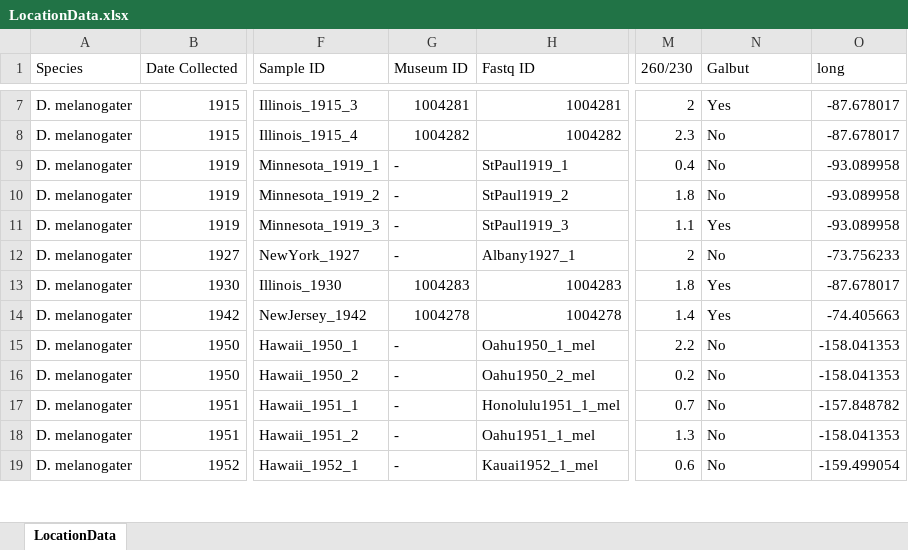
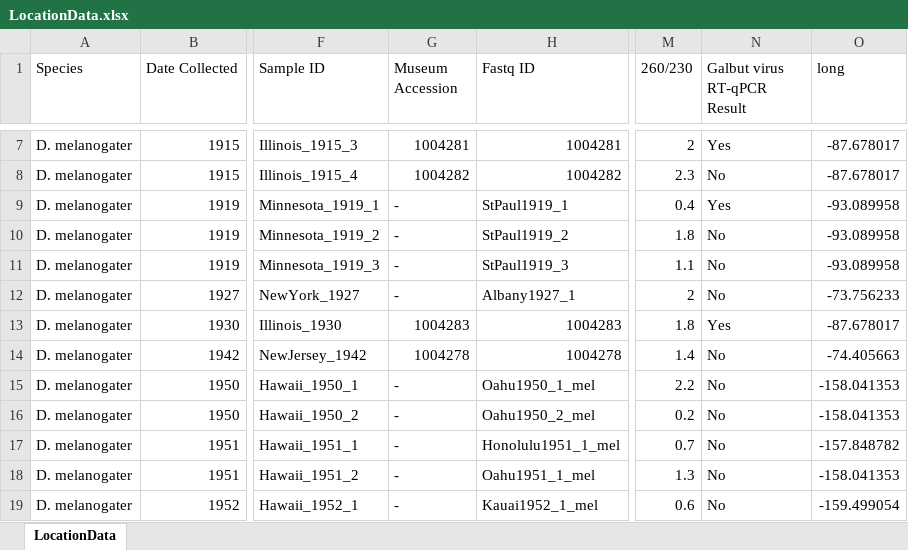
Before and after one commit to LKeene/Old_Collections_Figures, an Excel workbook: metadata/LocationData.xlsx, sheet LocationData, drawn as a sheet; only a part is shown, gaps mark what is left out; values as stored, in another font and other column widths than the file's, no borders; the diff covers the shown part only; the diff names each change by its address in the sheet, - before the commit and + after, or states it on an @@ line.

```diff
--- a/metadata/LocationData.xlsx (sheet LocationData)
+++ b/metadata/LocationData.xlsx (sheet LocationData)
-G1: Museum ID
+G1: Museum Accession
-N1: Galbut
+N1: Galbut virus RT-qPCR Result
-N9 (Galbut virus RT-qPCR Result): No
+N9 (Galbut virus RT-qPCR Result): Yes
-N11 (Galbut virus RT-qPCR Result): Yes
+N11 (Galbut virus RT-qPCR Result): No
-N14 (Galbut virus RT-qPCR Result): Yes
+N14 (Galbut virus RT-qPCR Result): No
```
Also changed, not shown: 3 added rows, 3 removed rows, 5 edited cells and cell formats elsewhere in this sheet, metadata/OtherViruses_known.xlsx, 8 other files.
